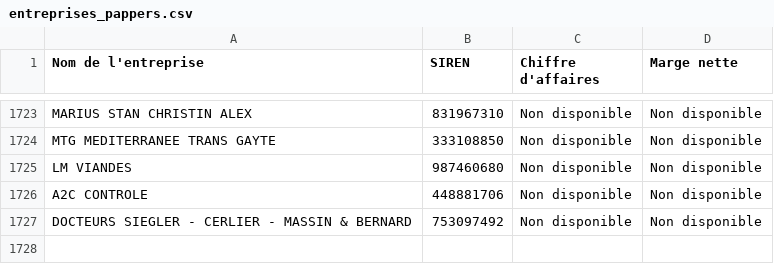
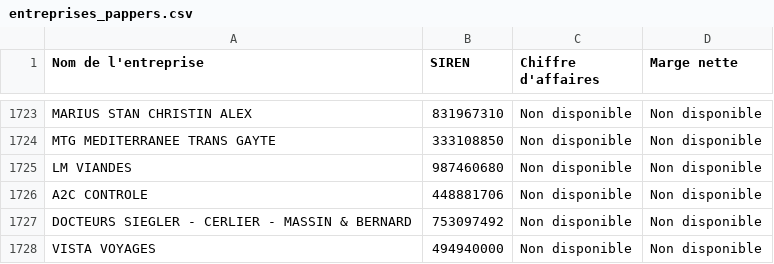
Before and after one commit to lavibration/pprs, a CSV file: entreprises_pappers.csv, drawn as a sheet; only a part is shown, gaps mark what is left out; the diff names each change by its address in the sheet, - before the commit and + after, or states it on an @@ line.

```diff
--- a/entreprises_pappers.csv
+++ b/entreprises_pappers.csv
+row 1728: VISTA VOYAGES | 494940000 | Non disponible | Non disponible
```
